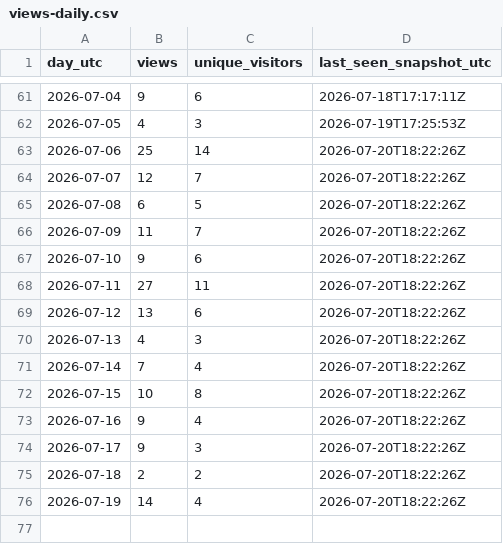
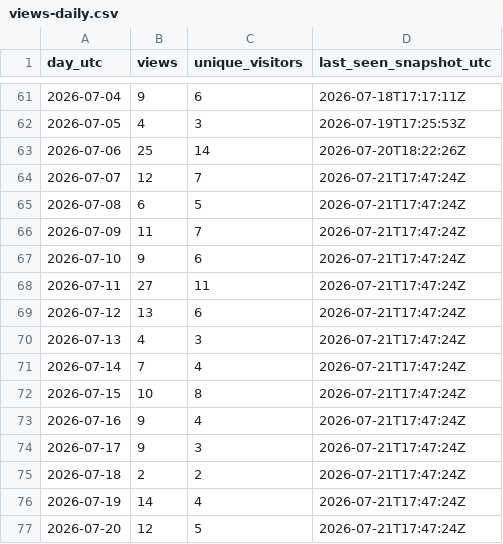
Before and after one commit to iawnfoanaowt/OneFind, a CSV file: traffic-history/views-daily.csv, drawn as a sheet; only a part is shown, gaps mark what is left out.

```diff
--- a/traffic-history/views-daily.csv
+++ b/traffic-history/views-daily.csv
@@ -63,14 +63,15 @@
 "2026-07-06","25","14","2026-07-20T18:22:26Z"
-"2026-07-07","12","7","2026-07-20T18:22:26Z"
-"2026-07-08","6","5","2026-07-20T18:22:26Z"
-"2026-07-09","11","7","2026-07-20T18:22:26Z"
-"2026-07-10","9","6","2026-07-20T18:22:26Z"
-"2026-07-11","27","11","2026-07-20T18:22:26Z"
-"2026-07-12","13","6","2026-07-20T18:22:26Z"
-"2026-07-13","4","3","2026-07-20T18:22:26Z"
-"2026-07-14","7","4","2026-07-20T18:22:26Z"
-"2026-07-15","10","8","2026-07-20T18:22:26Z"
-"2026-07-16","9","4","2026-07-20T18:22:26Z"
-"2026-07-17","9","3","2026-07-20T18:22:26Z"
-"2026-07-18","2","2","2026-07-20T18:22:26Z"
-"2026-07-19","14","4","2026-07-20T18:22:26Z"
+"2026-07-07","12","7","2026-07-21T17:47:24Z"
+"2026-07-08","6","5","2026-07-21T17:47:24Z"
+"2026-07-09","11","7","2026-07-21T17:47:24Z"
+"2026-07-10","9","6","2026-07-21T17:47:24Z"
+"2026-07-11","27","11","2026-07-21T17:47:24Z"
+"2026-07-12","13","6","2026-07-21T17:47:24Z"
+"2026-07-13","4","3","2026-07-21T17:47:24Z"
+"2026-07-14","7","4","2026-07-21T17:47:24Z"
+"2026-07-15","10","8","2026-07-21T17:47:24Z"
+"2026-07-16","9","4","2026-07-21T17:47:24Z"
+"2026-07-17","9","3","2026-07-21T17:47:24Z"
+"2026-07-18","2","2","2026-07-21T17:47:24Z"
+"2026-07-19","14","4","2026-07-21T17:47:24Z"
+"2026-07-20","12","5","2026-07-21T17:47:24Z"
```
Also changed, not shown: traffic-history/release-downloads.csv, 11 other files.
